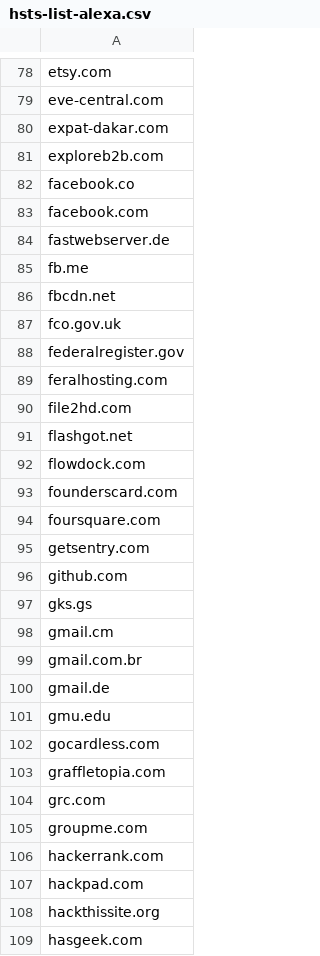
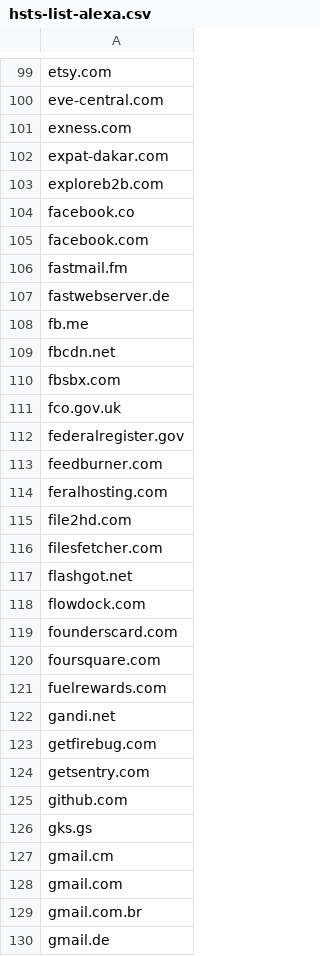
Before and after one commit to lgarron/HSTS, a CSV file: data/src/hsts-list-alexa.csv, drawn as a sheet; only a part is shown, gaps mark what is left out; the shorter side is filled out with more unchanged rows; the diff covers the shown part only; the diff names each change by its address in the sheet, - before the commit and + after, or states it on an @@ line.

Commit message:
Alexa top 100000 sites HSTS.

```diff
--- a/data/src/hsts-list-alexa.csv
+++ b/data/src/hsts-list-alexa.csv
+row 101: exness.com
+row 106: fastmail.fm
+row 110: fbsbx.com
+row 113: feedburner.com
+row 116: filesfetcher.com
+row 121: fuelrewards.com
+row 122: gandi.net
+row 123: getfirebug.com
+row 128: gmail.com
```
Also changed, not shown: 73 added rows and 1 edited cell elsewhere in this file, 1 other file.
